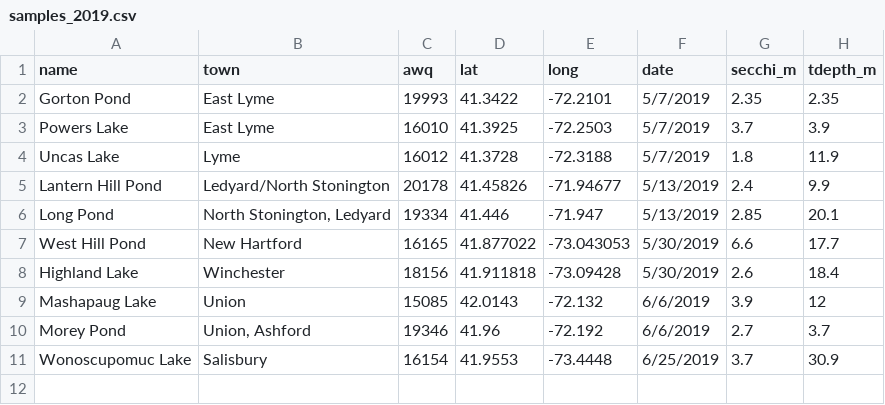
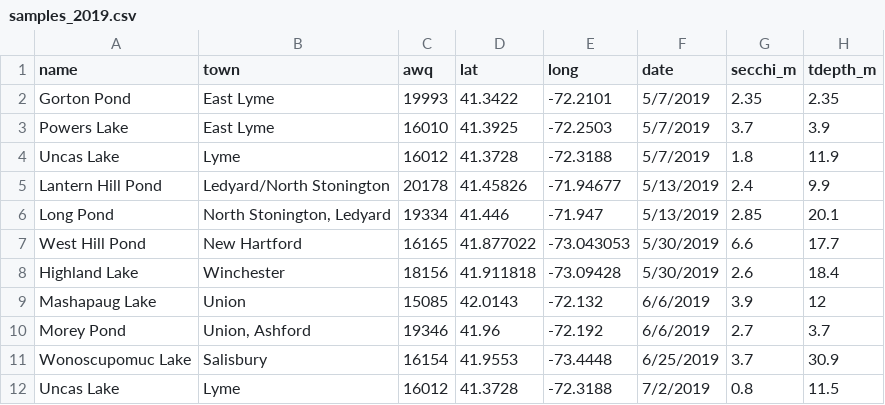
Before and after one commit to marybecker/Lakes, a CSV file: LakesAssessment/data/samples_2019.csv, drawn as a sheet; the diff names each change by its address in the sheet, - before the commit and + after, or states it on an @@ line.

```diff
--- a/LakesAssessment/data/samples_2019.csv
+++ b/LakesAssessment/data/samples_2019.csv
+row 12: Uncas Lake | Lyme | 16012 | 41.3728 | -72.3188 | 7/2/2019 | 0.8 | 11.5
```
Also changed, not shown: LakesAssessment/data/YSILakes2019.csv, 33 other files.
